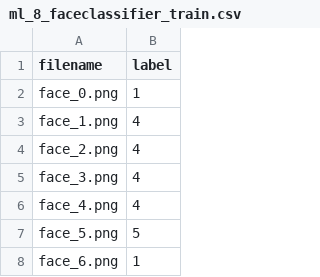
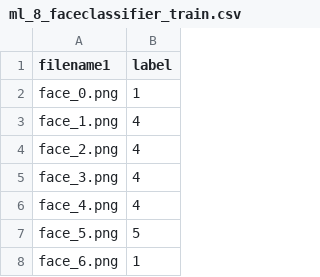
Before and after one commit to chalchichi/SKCC_-Atypical_Data_Challenege, a CSV file: ml_8_faceclassifier_train.csv, drawn as a sheet; only a part is shown.

Commit message:
Update ml_8_faceclassifier_train.csv

```diff
--- a/ml_8_faceclassifier_train.csv
+++ b/ml_8_faceclassifier_train.csv
@@ -1,2 +1,2 @@
-filename,label
+filename1,label
 face_0.png,1
```
